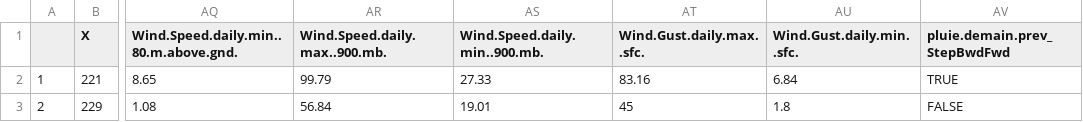
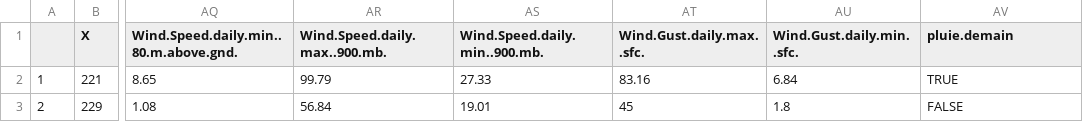
Before and after one commit to philippereal/Project-glm, a CSV file: MeteoPrevision.csv, drawn as a sheet; only a part is shown, gaps mark what is left out; the diff names each change by its address in the sheet, - before the commit and + after, or states it on an @@ line.

Commit message:
Add files via upload

```diff
--- a/MeteoPrevision.csv
+++ b/MeteoPrevision.csv
-AV1: pluie.demain.prev_StepBwdFwd
+AV1: pluie.demain
```
